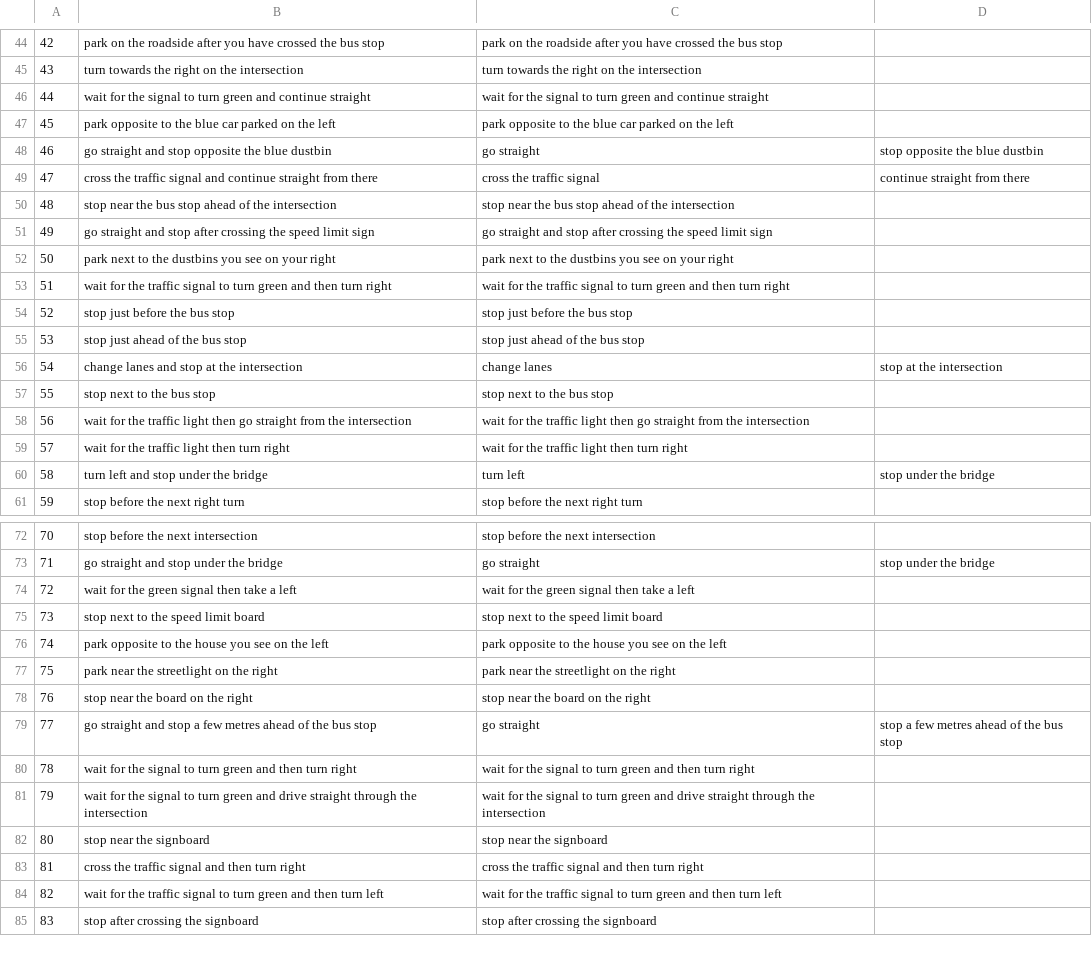
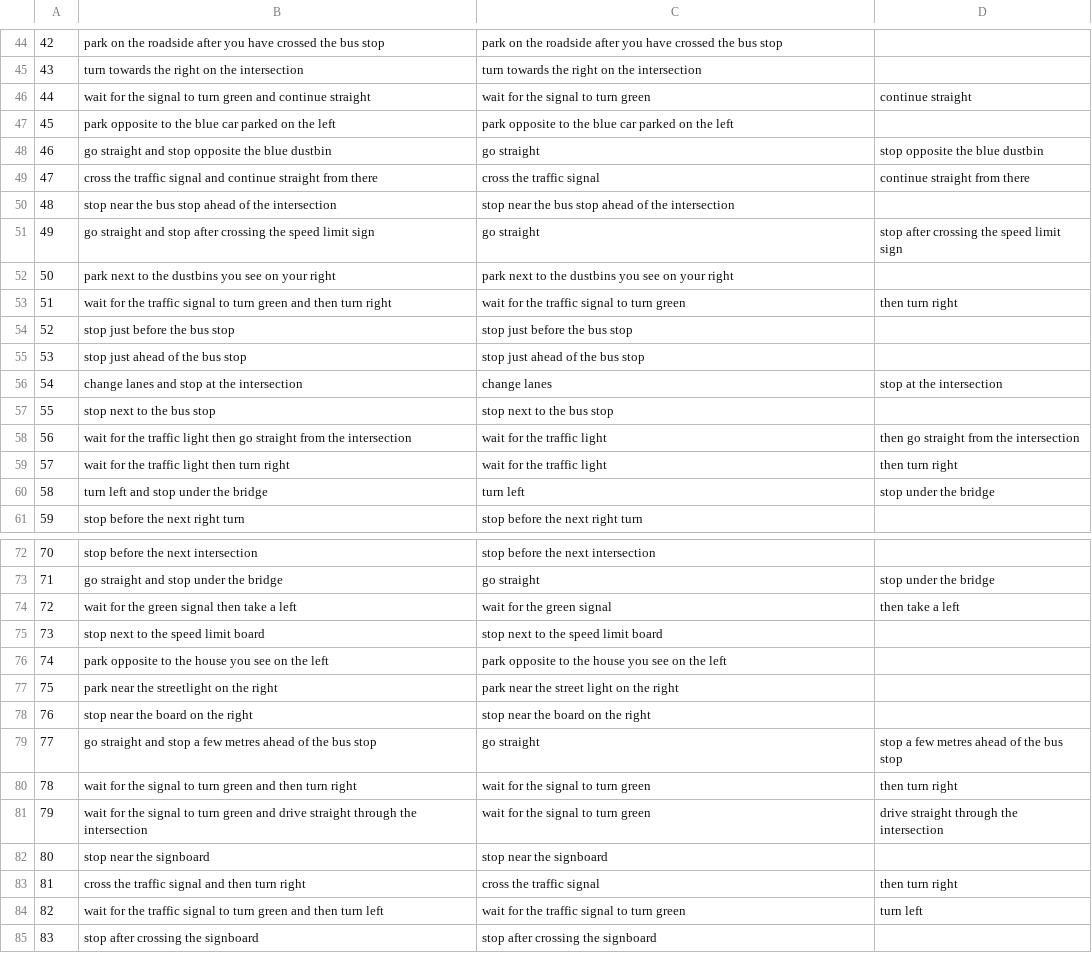
Before and after one commit to kanji95/Carla-Nav-Inference, a CSV file: dataloader/sub_commands_train.csv, drawn as a sheet; only a part is shown, gaps mark what is left out; the diff covers the shown part only.

```diff
--- a/dataloader/sub_commands_train.csv
+++ b/dataloader/sub_commands_train.csv
@@ -45,3 +45,3 @@
 43,turn towards the right on the intersection,turn towards the right on the intersection,
-44,wait for the signal to turn green and continue straight,wait for the signal to turn green and continue straight,
+44,wait for the signal to turn green and continue straight,wait for the signal to turn green,continue straight
 45,park opposite to the blue car parked on the left,park opposite to the blue car parked on the left,
@@ -50,5 +50,5 @@
 48,stop near the bus stop ahead of the intersection,stop near the bus stop ahead of the intersection,
-49,go straight and stop after crossing the speed limit sign,go straight and stop after crossing the speed limit sign,
+49,go straight and stop after crossing the speed limit sign,go straight,stop after crossing the speed limit sign
 50,park next to the dustbins you see on your right,park next to the dustbins you see on your right,
-51,wait for the traffic signal to turn green and then turn right,wait for the traffic signal to turn green and then turn right,
+51,wait for the traffic signal to turn green and then turn right,wait for the traffic signal to turn green,then turn right
 52,stop just before the bus stop,stop just before the bus stop,
@@ -57,4 +57,4 @@
 55,stop next to the bus stop,stop next to the bus stop,
-56,wait for the traffic light then go straight from the intersection,wait for the traffic light then go straight from the intersection,
-57,wait for the traffic light then turn right,wait for the traffic light then turn right,
+56,wait for the traffic light then go straight from the intersection,wait for the traffic light,then go straight from the intersection
+57,wait for the traffic light then turn right,wait for the traffic light,then turn right
 58,turn left and stop under the bridge,turn left,stop under the bridge
@@ -73,13 +73,13 @@
 71,go straight and stop under the bridge,go straight,stop under the bridge
-72,wait for the green signal then take a left,wait for the green signal then take a left,
+72,wait for the green signal then take a left,wait for the green signal,then take a left
 73,stop next to the speed limit board,stop next to the speed limit board,
 74,park opposite to the house you see on the left,park opposite to the house you see on the left,
-75,park near the streetlight on the right,park near the streetlight on the right,
+75,park near the streetlight on the right,park near the street light on the right,
 76,stop near the board on the right,stop near the board on the right,
 77,go straight and stop a few metres ahead of the bus stop,go straight,stop a few metres ahead of the bus stop
-78,wait for the signal to turn green and then turn right,wait for the signal to turn green and then turn right,
-79,wait for the signal to turn green and drive straight through the intersection,wait for the signal to turn green and drive straight through the intersection,
+78,wait for the signal to turn green and then turn right,wait for the signal to turn green ,then turn right
+79,wait for the signal to turn green and drive straight through the intersection,wait for the signal to turn green,drive straight through the intersection
 80,stop near the signboard,stop near the signboard,
-81,cross the traffic signal and then turn right,cross the traffic signal and then turn right,
-82,wait for the traffic signal to turn green and then turn left,wait for the traffic signal to turn green and then turn left,
+81,cross the traffic signal and then turn right,cross the traffic signal ,then turn right
+82,wait for the traffic signal to turn green and then turn left,wait for the traffic signal to turn green,turn left
 83,stop after crossing the signboard,stop after crossing the signboard,
```
Also changed, not shown: 122 edited cells elsewhere in this file, dataloader/sub_commands_val.csv, 2 other files.
